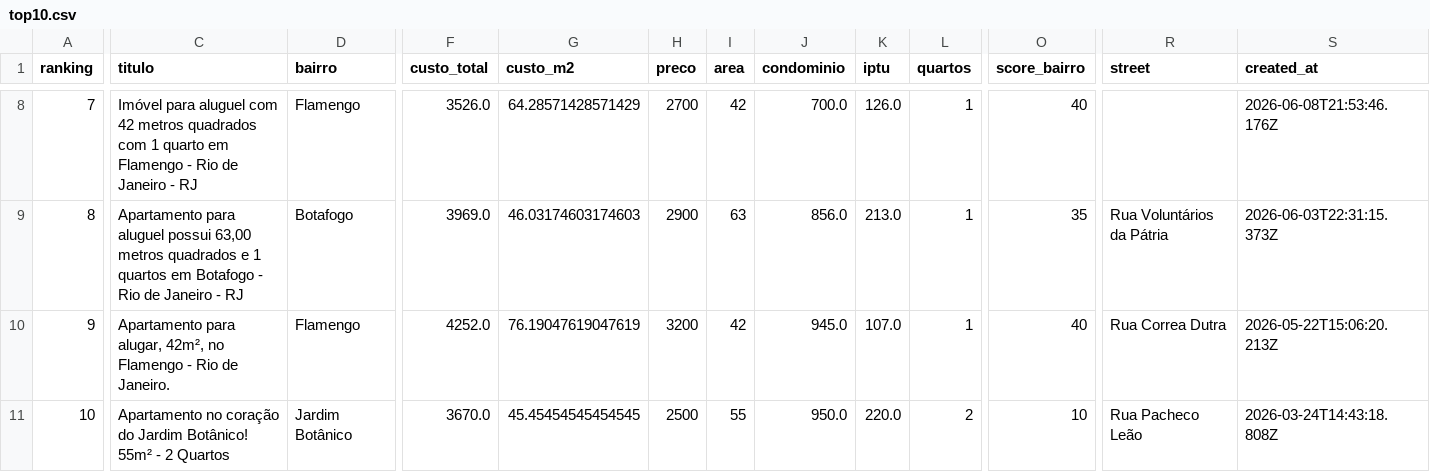
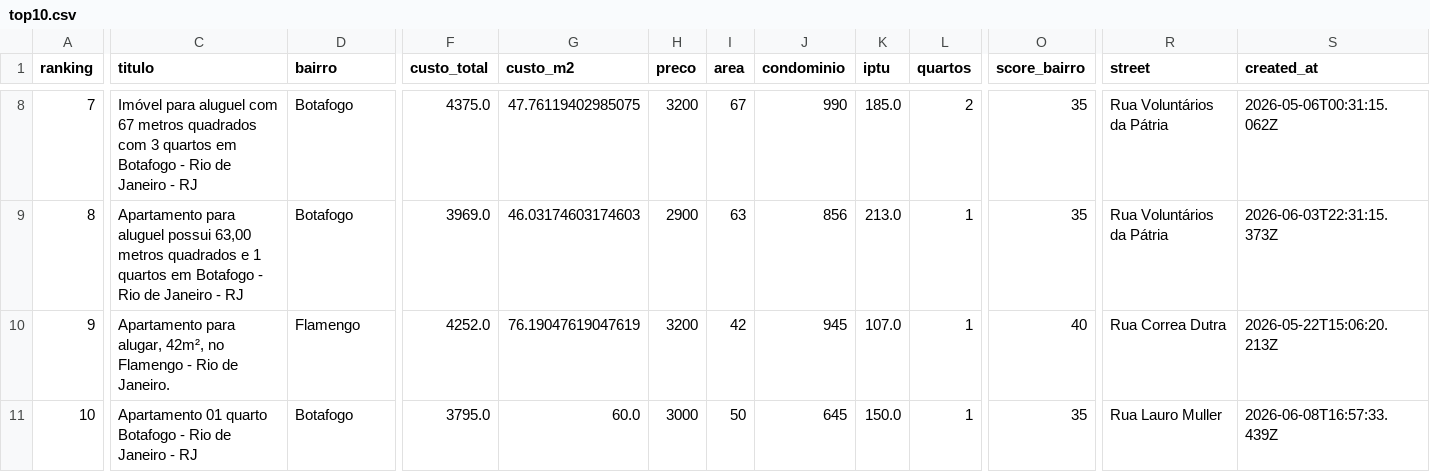
Before and after one commit to DboechatM/RentHunter, a CSV file: data/zap/top/top10.csv, drawn as a sheet; only a part is shown, gaps mark what is left out; the diff covers the shown part only; the diff names each change by its address in the sheet, - before the commit and + after, or states it on an @@ line.

```diff
--- a/data/zap/top/top10.csv
+++ b/data/zap/top/top10.csv
-C8 (titulo): …aluguel com 42 metros quadrados com 1 quarto em Flamengo - Rio…
+C8 (titulo): …aluguel com 67 metros quadrados com 3 quartos em Botafogo - Rio…
-D8 (bairro): Flamengo
+D8 (bairro): Botafogo
-F8 (custo_total): 3526.0
+F8 (custo_total): 4375.0
-G8 (custo_m2): 64.28571428571429
+G8 (custo_m2): 47.76119402985075
-H8 (preco): 2700
+H8 (preco): 3200
-I8 (area): 42
+I8 (area): 67
-J8 (condominio): 700.0
+J8 (condominio): 990
-K8 (iptu): 126.0
+K8 (iptu): 185.0
-L8 (quartos): 1
+L8 (quartos): 2
-O8 (score_bairro): 40
+O8 (score_bairro): 35
-R8 (street): (empty)
+R8 (street): Rua Voluntários da Pátria
-S8 (created_at): 2026-06-08T21:53:46.176Z
+S8 (created_at): 2026-05-06T00:31:15.062Z
-J9 (condominio): 856.0
+J9 (condominio): 856
-J10 (condominio): 945.0
+J10 (condominio): 945
-C11 (titulo): Apartamento no coração do Jardim Botânico! 55m² - 2 Quartos
+C11 (titulo): Apartamento 01 quarto Botafogo - Rio de Janeiro - RJ
-D11 (bairro): Jardim Botânico
+D11 (bairro): Botafogo
-F11 (custo_total): 3670.0
+F11 (custo_total): 3795.0
-G11 (custo_m2): 45.45454545454545
+G11 (custo_m2): 60.0
-H11 (preco): 2500
+H11 (preco): 3000
-I11 (area): 55
+I11 (area): 50
-J11 (condominio): 950.0
+J11 (condominio): 645
-K11 (iptu): 220.0
+K11 (iptu): 150.0
-L11 (quartos): 2
+L11 (quartos): 1
-O11 (score_bairro): 10
+O11 (score_bairro): 35
-R11 (street): Rua Pacheco Leão
+R11 (street): Rua Lauro Muller
-S11 (created_at): 2026-03-24T14:43:18.808Z
+S11 (created_at): 2026-06-08T16:57:33.439Z
```
Also changed, not shown: 58 edited cells elsewhere in this file, 3 other files.
